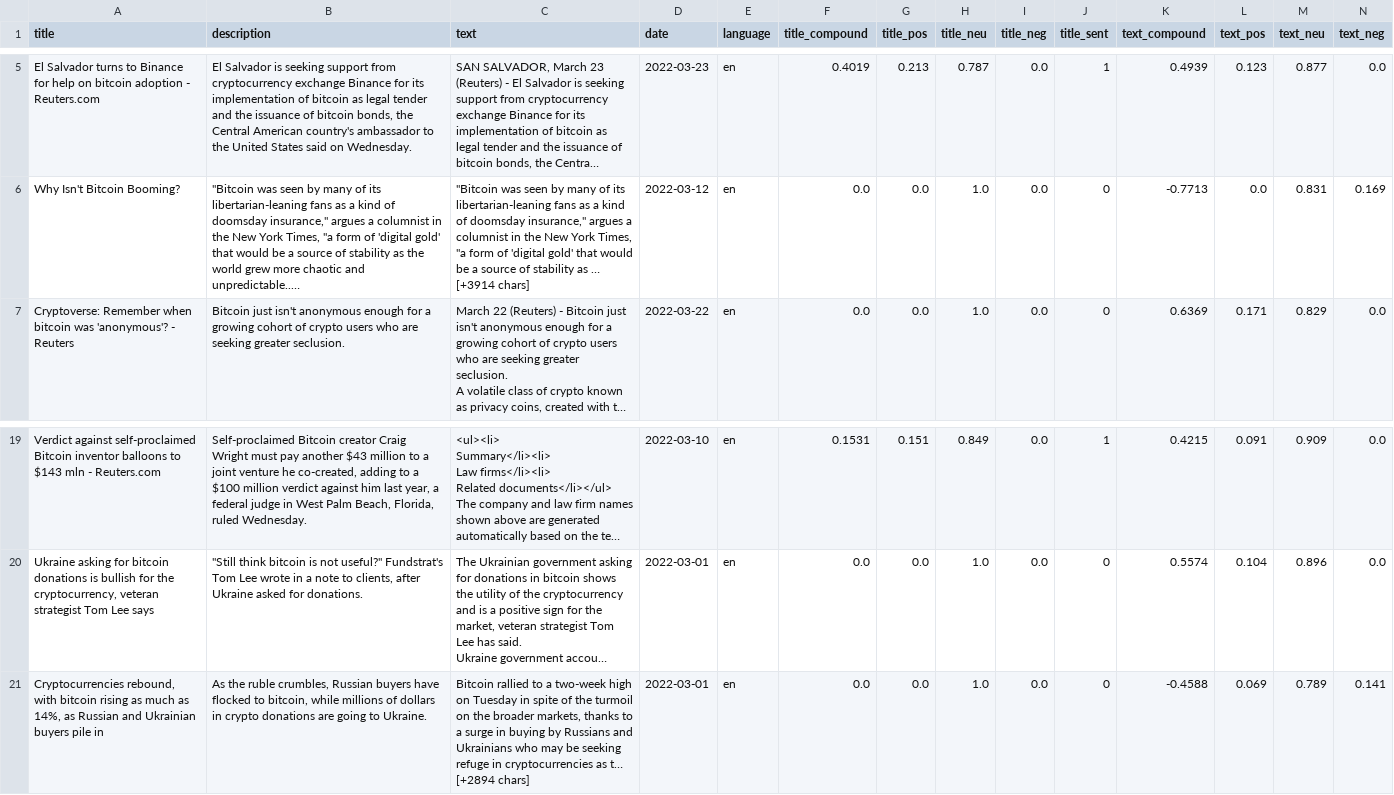
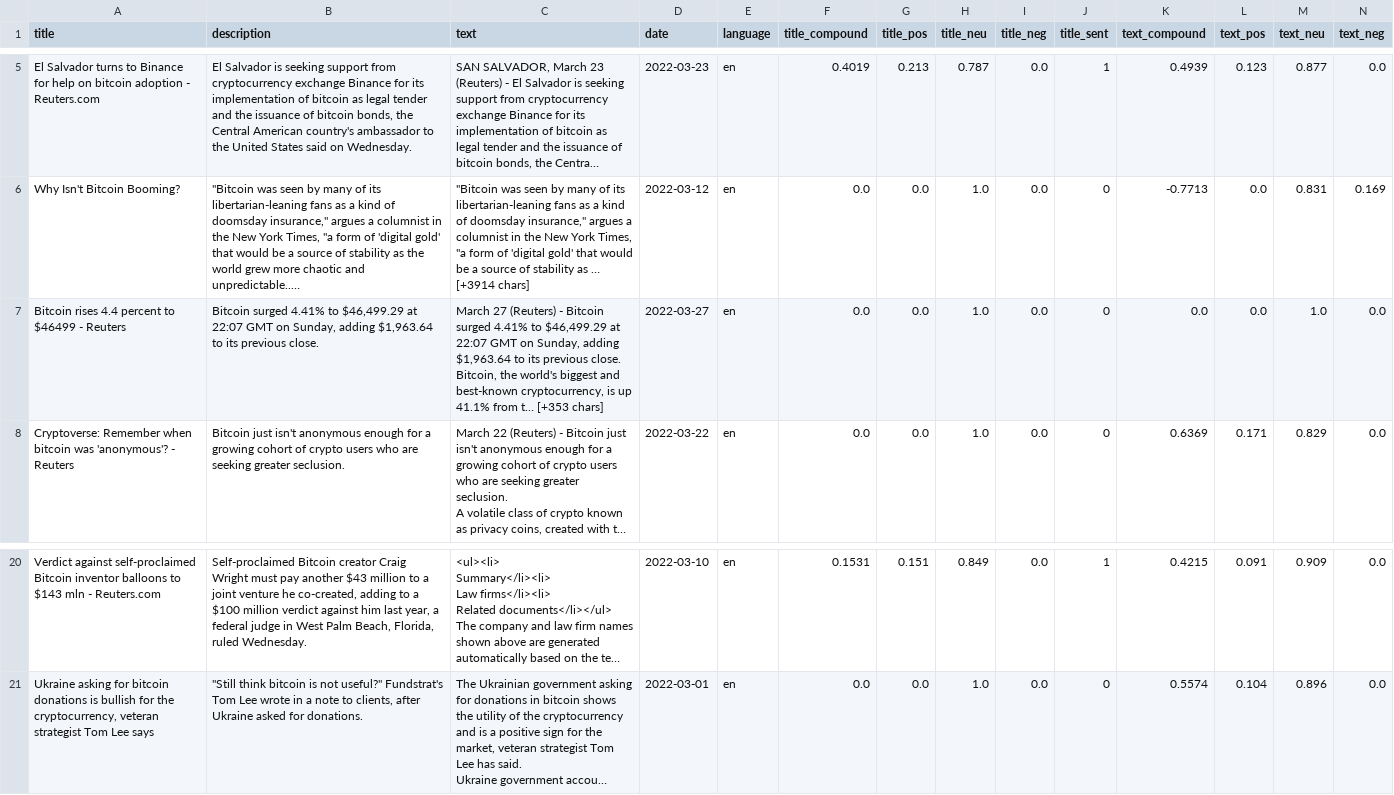
Before and after one commit to charbelnehme/natural-language-processing, a CSV file: dataframe_csv/bitcoin_sentiment.csv, drawn as a sheet; only a part is shown, gaps mark what is left out; long unchanged cells end in …; removed rows and columns are numbered as before the commit, all else as after; rows hold the shown columns only; ↵ is a line break in a cell; the diff names each change by its address in the sheet, - before the commit and + after, or states it on an @@ line.

```diff
--- a/dataframe_csv/bitcoin_sentiment.csv
+++ b/dataframe_csv/bitcoin_sentiment.csv
+row 7: Bitcoin rises 4.4 percent to $46499 - Reuters | Bitcoin surged 4.41% to $46,499.29 at 22:07 GMT on Sunday, adding $1,963.64 to its previous close. | March 27 (Reuters) - Bitcoin surged 4.41% to $46,499.29 at 22:07 GMT on Sunday, adding $1,963.64 to its previous close. ↵ Bitcoin, the world's biggest and best-known cryptocurrency, is up 41.1% from t… [+353 chars] | 2022-03-27 | en | 0.0 | 0.0 | 1.0 | 0.0 | 0 | 0.0 | 0.0 | 1.0 | 0.0
-row 21: Cryptocurrencies rebound, with bitcoin rising as much as 14%, as Russian and Ukrainian buyers pile in | As the ruble crumbles, Russian buyers have flocked to bitcoin, while millions of dollars in crypto donations are going to Ukraine. | Bitcoin rallied to a two-week high on Tuesday in spite of the turmoil on the broader markets, thanks to a surge in buying by Russians and Ukrainians who may be seeking refuge in cryptocurrencies as t… [+2894 chars] | 2022-03-01 | en | 0.0 | 0.0 | 1.0 | 0.0 | 0 | -0.4588 | 0.069 | 0.789 | 0.141
```
Also changed, not shown: dataframe_csv/bitcoin_news.csv, dataframe_csv/crypto_news.csv, 8 other files.
